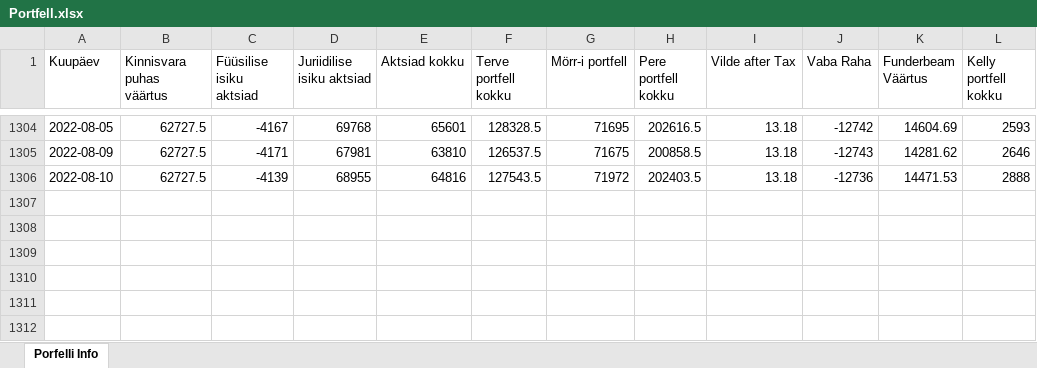
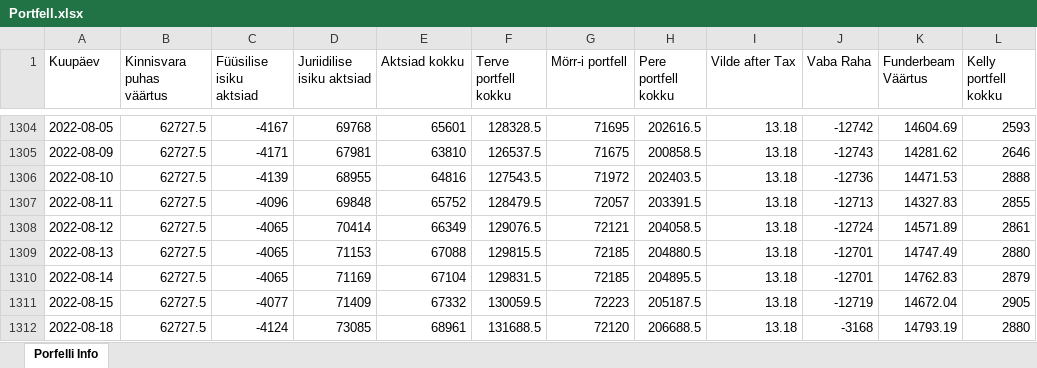
Before and after one commit to ValmeI/Portfolio_calculator, an Excel workbook: Portfell.xlsx, sheet Porfelli Info, drawn as a sheet; only a part is shown, gaps mark what is left out; values as stored, in another font and other column widths than the file's, no borders; the diff names each change by its address in the sheet, - before the commit and + after, or states it on an @@ line.

```diff
--- a/Portfell.xlsx (sheet Porfelli Info)
+++ b/Portfell.xlsx (sheet Porfelli Info)
+row 1307: 2022-08-11 | 62727.5 | -4096 | 69848 | 65752 | 128479.5 | 72057 | 203391.5 | 13.18 | -12713 | 14327.83 | 2855
+row 1308: 2022-08-12 | 62727.5 | -4065 | 70414 | 66349 | 129076.5 | 72121 | 204058.5 | 13.18 | -12724 | 14571.89 | 2861
+row 1309: 2022-08-13 | 62727.5 | -4065 | 71153 | 67088 | 129815.5 | 72185 | 204880.5 | 13.18 | -12701 | 14747.49 | 2880
+row 1310: 2022-08-14 | 62727.5 | -4065 | 71169 | 67104 | 129831.5 | 72185 | 204895.5 | 13.18 | -12701 | 14762.83 | 2879
+row 1311: 2022-08-15 | 62727.5 | -4077 | 71409 | 67332 | 130059.5 | 72223 | 205187.5 | 13.18 | -12719 | 14672.04 | 2905
+row 1312: 2022-08-18 | 62727.5 | -4124 | 73085 | 68961 | 131688.5 | 72120 | 206688.5 | 13.18 | -3168 | 14793.19 | 2880
```
Also changed, not shown: 2 other files.
